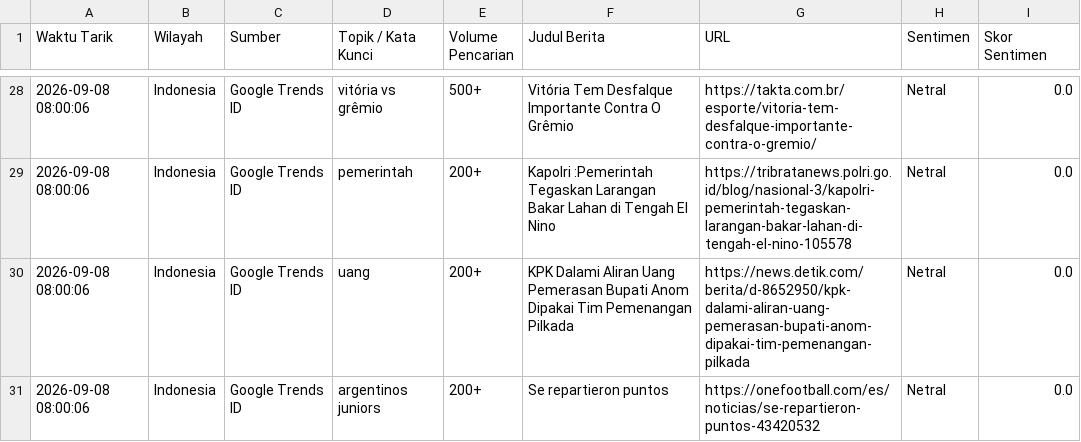
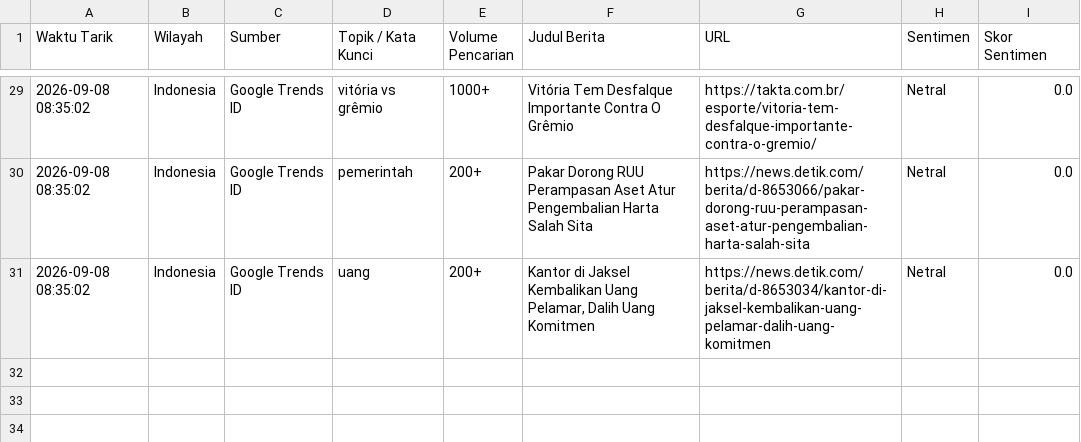
Before and after one commit to adammadden13-oss/indonesian-media-pulse, a CSV file: berita_trending.csv, drawn as a sheet; only a part is shown, gaps mark what is left out; the diff covers the shown part only.

```diff
--- a/berita_trending.csv
+++ b/berita_trending.csv
@@ -28,4 +29,3 @@ Waktu Tarik,Wilayah,Sumber,Topik / Kata Kunci,Volume Pencarian,Judul Berita,URL,
-2026-09-08 08:00:06,Indonesia,Google Trends ID,vitória vs grêmio,500+,Vitória Tem Desfalque Importante Contra O Grêmio,https://takta.com.br/esporte/vitoria-tem-desfalque-importante-contra-o-gremio/,Netral,0.0
-2026-09-08 08:00:06,Indonesia,Google Trends ID,pemerintah,200+,Kapolri :Pemerintah Tegaskan Larangan Bakar Lahan di Tengah El Nino,https://tribratanews.polri.go.id/blog/nasional-3/kapolri-pemerintah-tegaskan-larangan-bakar-lahan-di-tengah-el-nino-105578,Netral,0.0
-2026-09-08 08:00:06,Indonesia,Google Trends ID,uang,200+,KPK Dalami Aliran Uang Pemerasan Bupati Anom Dipakai Tim Pemenangan Pilkada,https://news.detik.com/berita/d-8652950/kpk-dalami-aliran-uang-pemerasan-bupati-anom-dipakai-tim-pemenangan-pilkada,Netral,0.0
-2026-09-08 08:00:06,Indonesia,Google Trends ID,argentinos juniors,200+,Se repartieron puntos,https://onefootball.com/es/noticias/se-repartieron-puntos-43420532,Netral,0.0
+2026-09-08 08:35:02,Indonesia,Google Trends ID,vitória vs grêmio,1000+,Vitória Tem Desfalque Importante Contra O Grêmio,https://takta.com.br/esporte/vitoria-tem-desfalque-importante-contra-o-gremio/,Netral,0.0
+2026-09-08 08:35:02,Indonesia,Google Trends ID,pemerintah,200+,Pakar Dorong RUU Perampasan Aset Atur Pengembalian Harta Salah Sita,https://news.detik.com/berita/d-8653066/pakar-dorong-ruu-perampasan-aset-atur-pengembalian-harta-salah-sita,Netral,0.0
+2026-09-08 08:35:02,Indonesia,Google Trends ID,uang,200+,"Kantor di Jaksel Kembalikan Uang Pelamar, Dalih Uang Komitmen",https://news.detik.com/berita/d-8653034/kantor-di-jaksel-kembalikan-uang-pelamar-dalih-uang-komitmen,Netral,0.0
```
Also changed, not shown: 5 added rows, 4 removed rows and 37 edited cells elsewhere in this file, berita_terkini.csv, hiburan_dan_opini.csv, 4 other files.
